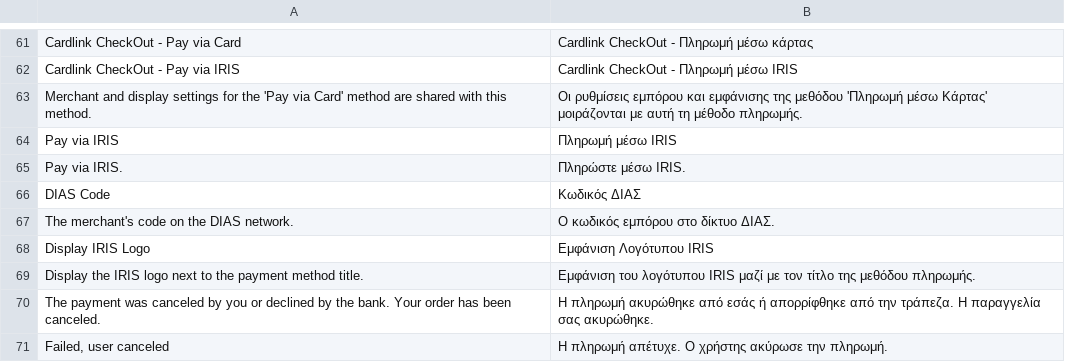
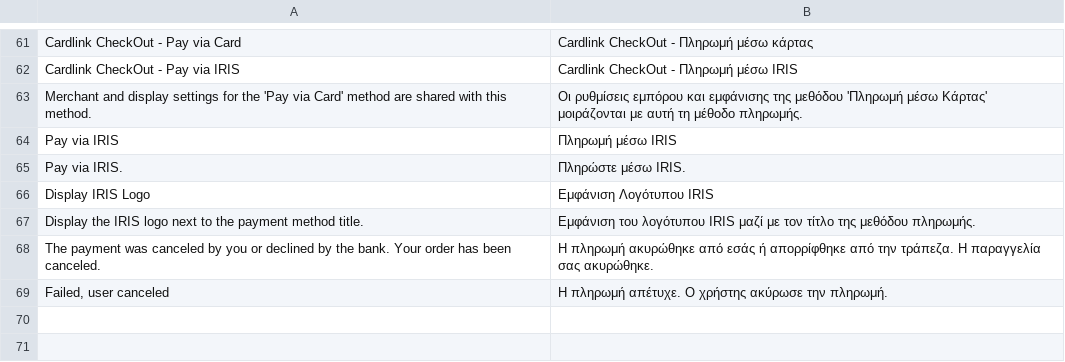
Before and after one commit to Cardlink-SA/cardlink-payment-gateway-magento1x, a CSV file: app/locale/el_GR/Cardlink_Checkout.csv, drawn as a sheet; only a part is shown, gaps mark what is left out; the diff names each change by its address in the sheet, - before the commit and + after, or states it on an @@ line.

```diff
--- a/app/locale/el_GR/Cardlink_Checkout.csv
+++ b/app/locale/el_GR/Cardlink_Checkout.csv
-row 66: DIAS Code | Κωδικός ΔΙΑΣ
-row 67: The merchant's code on the DIAS network. | Ο κωδικός εμπόρου στο δίκτυο ΔΙΑΣ.
```
Also changed, not shown: 5 other files.
